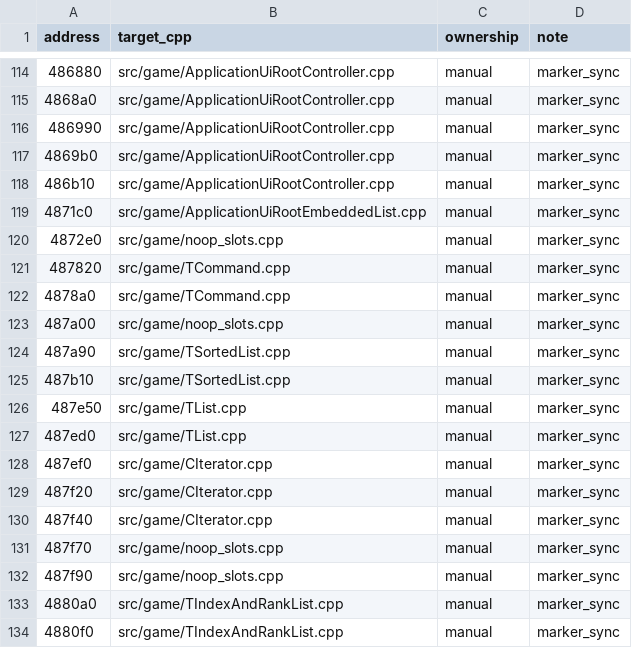
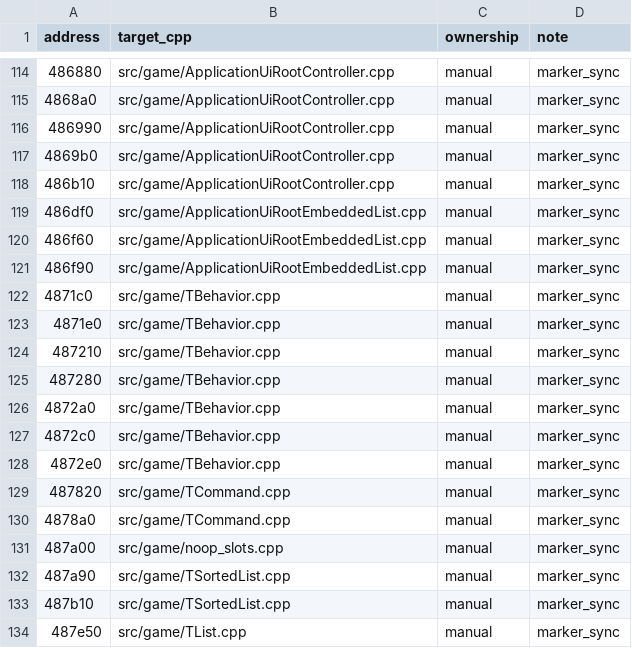
Before and after one commit to agluszak/imperialism-decomp, a CSV file: config/function_ownership.csv, drawn as a sheet; only a part is shown, gaps mark what is left out; the shorter side is filled out with more unchanged rows.

Commit message:
Fix existing classes and port TBehavior

```diff
--- a/config/function_ownership.csv
+++ b/config/function_ownership.csv
@@ -118,4 +118,12 @@ address|target_cpp|ownership|note
 486b10|src/game/ApplicationUiRootController.cpp|manual|marker_sync
-4871c0|src/game/ApplicationUiRootEmbeddedList.cpp|manual|marker_sync
-4872e0|src/game/noop_slots.cpp|manual|marker_sync
+486df0|src/game/ApplicationUiRootEmbeddedList.cpp|manual|marker_sync
+486f60|src/game/ApplicationUiRootEmbeddedList.cpp|manual|marker_sync
+486f90|src/game/ApplicationUiRootEmbeddedList.cpp|manual|marker_sync
+4871c0|src/game/TBehavior.cpp|manual|marker_sync
+4871e0|src/game/TBehavior.cpp|manual|marker_sync
+487210|src/game/TBehavior.cpp|manual|marker_sync
+487280|src/game/TBehavior.cpp|manual|marker_sync
+4872a0|src/game/TBehavior.cpp|manual|marker_sync
+4872c0|src/game/TBehavior.cpp|manual|marker_sync
+4872e0|src/game/TBehavior.cpp|manual|marker_sync
 487820|src/game/TCommand.cpp|manual|marker_sync
```
Also changed, not shown: 22 other files.
